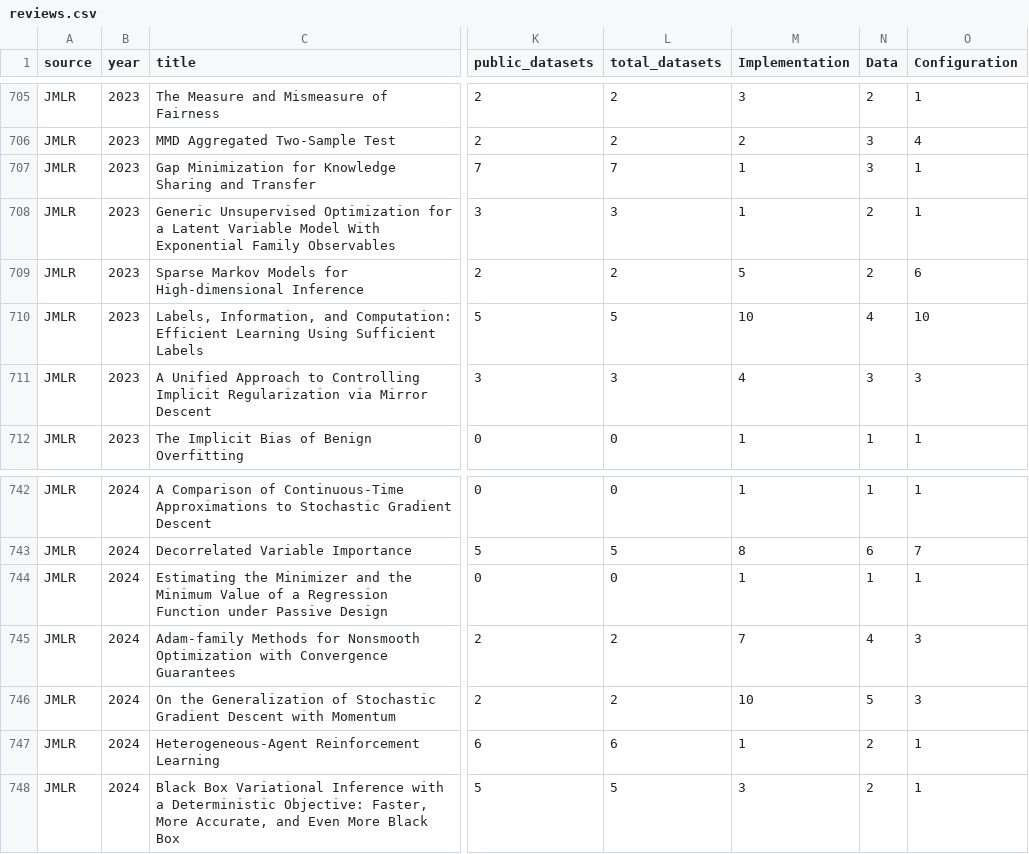
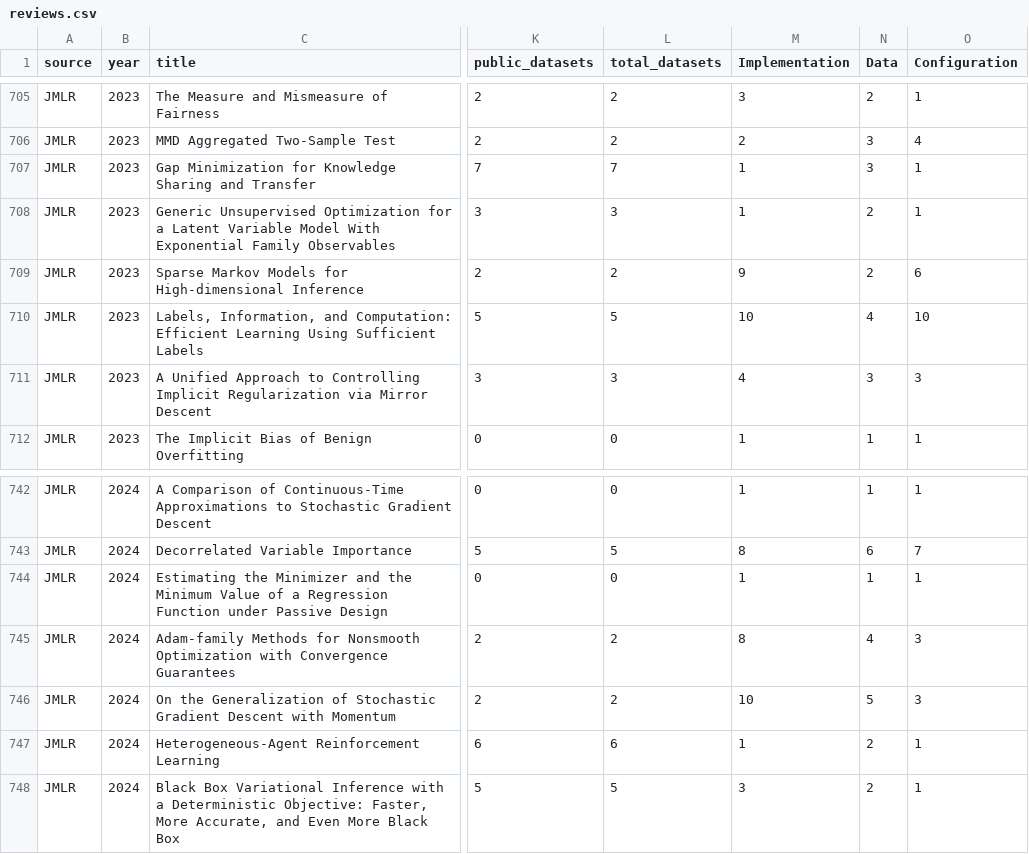
Before and after one commit to thijssnelleman/CostOfReproducibility, a CSV file: reviews.csv, drawn as a sheet; only a part is shown, gaps mark what is left out; the diff names each change by its address in the sheet, - before the commit and + after, or states it on an @@ line.

```diff
--- a/reviews.csv
+++ b/reviews.csv
-M709 (Implementation): 5
+M709 (Implementation): 9
-M745 (Implementation): 7
+M745 (Implementation): 8
```
Also changed, not shown: 2 other files.
